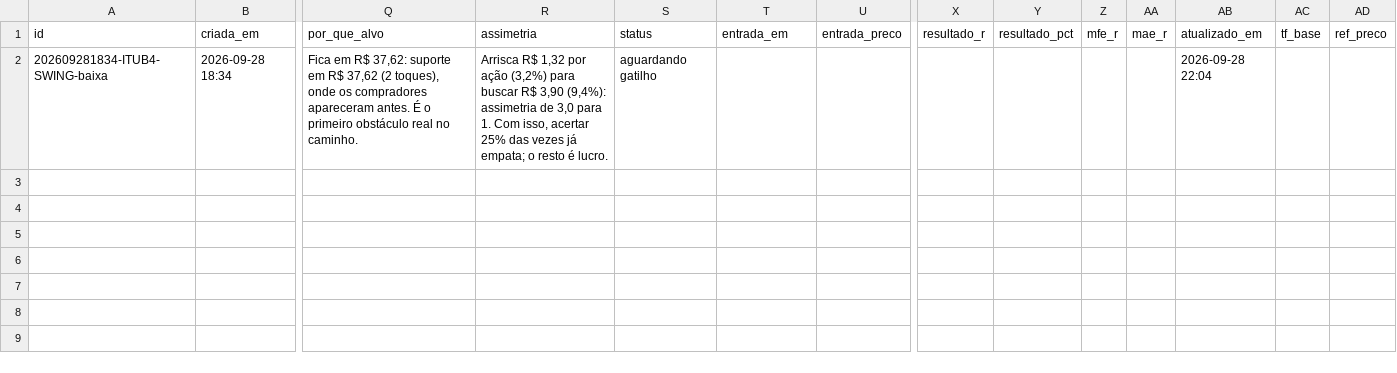
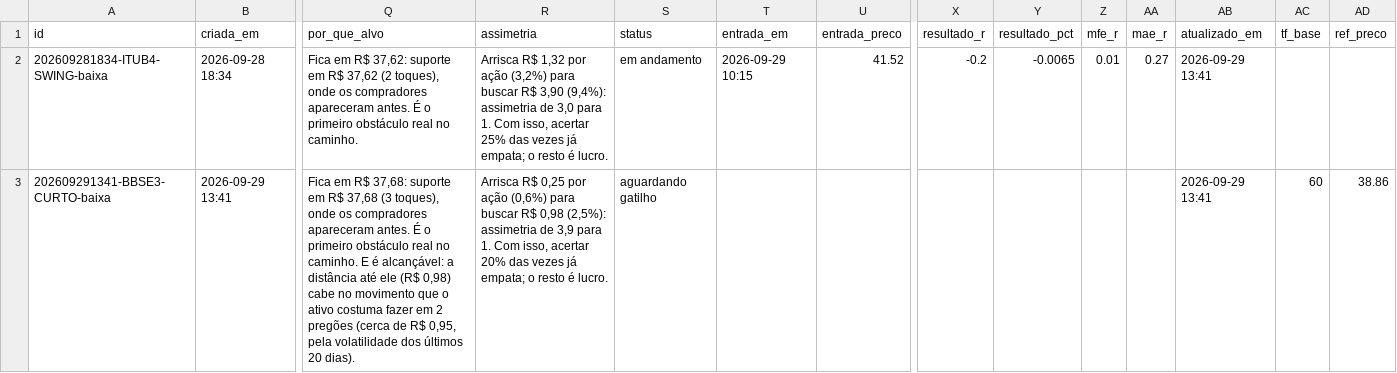
Before and after one commit to DCS1986/PAINEL-ARBITRAGEM, a CSV file: radar_tecnico/radar/sugestoes.csv, drawn as a sheet; only a part is shown, gaps mark what is left out; rows hold the shown columns only; the diff covers the shown part only; the diff names each change by its address in the sheet, - before the commit and + after, or states it on an @@ line.

Commit message:
Radar: leituras 2026-09-29

```diff
--- a/radar_tecnico/radar/sugestoes.csv
+++ b/radar_tecnico/radar/sugestoes.csv
-S2 (status): aguardando gatilho
+S2 (status): em andamento
-T2 (entrada_em): (empty)
+T2 (entrada_em): 2026-09-29 10:15
-U2 (entrada_preco): (empty)
+U2 (entrada_preco): 41.52
-X2 (resultado_r): (empty)
+X2 (resultado_r): -0.2
-Y2 (resultado_pct): (empty)
+Y2 (resultado_pct): -0.0065
-Z2 (mfe_r): (empty)
+Z2 (mfe_r): 0.01
-AA2 (mae_r): (empty)
+AA2 (mae_r): 0.27
-AB2 (atualizado_em): 2026-09-28 22:04
+AB2 (atualizado_em): 2026-09-29 13:41
+row 3: 202609291341-BBSE3-CURTO-baixa | 2026-09-29 13:41 | Fica em R$ 37,68: suporte em R$ 37,68 (3 toques), onde os compradores apareceram antes. É o primeiro obstáculo real no caminho. E é alcançável: a distância até ele (R$ 0,98) cabe no movimento que o ativo costuma fazer em 2 pregões (cerca de R$ 0,95, pela volatilidade dos últimos 20 dias). | Arrisca R$ 0,25 por ação (0,6%) para buscar R$ 0,98 (2,5%): assimetria de 3,9 para 1. Com isso, acertar 20% das vezes já empata; o resto é lucro. | aguardando gatilho |  |  |  |  |  |  | 2026-09-29 13:41 | 60 | 38.86
```
Also changed, not shown: 1 added row elsewhere in this file, radar_tecnico/radar/leituras.csv.
